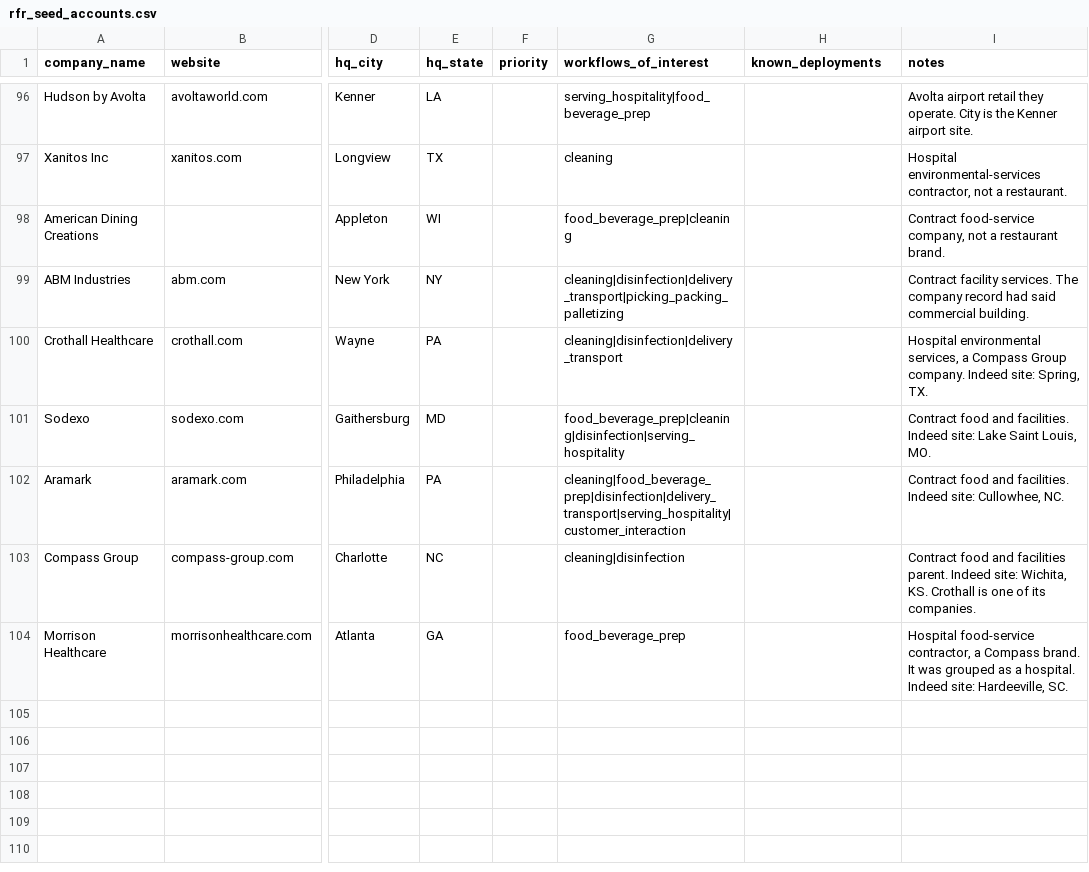
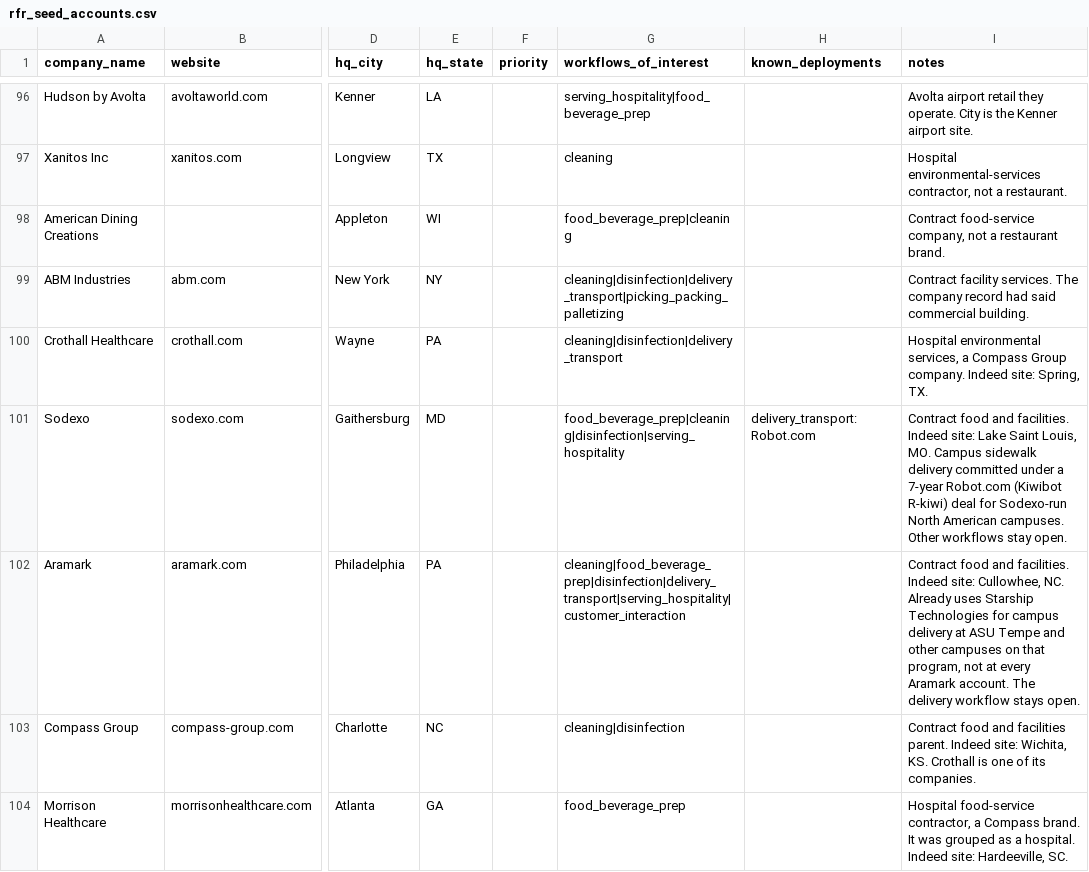
Before and after one commit to ugobe007/Ready_For_Robots, a CSV file: data/seed/rfr_seed_accounts.csv, drawn as a sheet; only a part is shown, gaps mark what is left out; the diff covers the shown part only; the diff names each change by its address in the sheet, - before the commit and + after, or states it on an @@ line.

```diff
--- a/data/seed/rfr_seed_accounts.csv
+++ b/data/seed/rfr_seed_accounts.csv
-H101 (known_deployments): (empty)
+H101 (known_deployments): delivery_transport:Robot.com
-I101 (notes): …Louis, MO.
+I101 (notes): …Louis, MO. Campus sidewalk delivery committed under a 7-year Robot.com (Kiwibot R-kiwi) deal for Sodexo-run North American campuses. Other workflows stay open.
-I102 (notes): …Cullowhee, NC.
+I102 (notes): …Cullowhee, NC. Already uses Starship Technologies for campus delivery at ASU Tempe and other campuses on that program, not at every Aramark account. The delivery workflow stays open.
```
Also changed, not shown: 11 edited cells elsewhere in this file, 3 other files.
